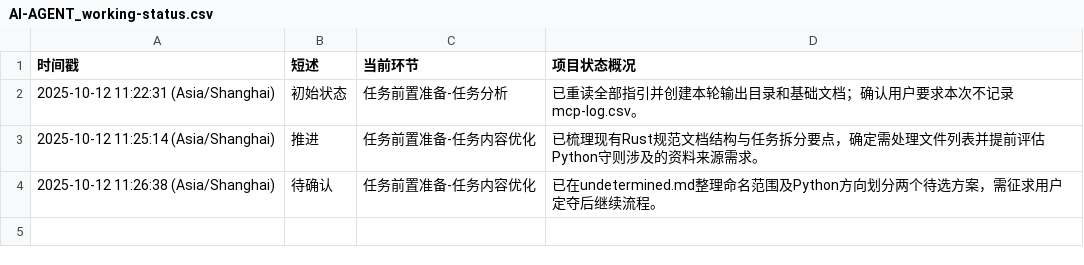
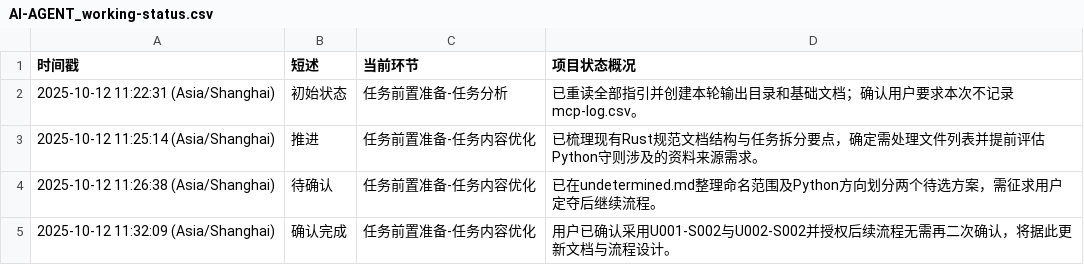
Before and after one commit to Onlykrizz/prompt-for-code, a CSV file: ai-agent-output/2025-10-12T11-21-20_UTC+8_筹备蟒蛇语言规范守则/AI-AGENT_working-status.csv, drawn as a sheet.

```diff
--- a/ai-agent-output/2025-10-12T11-21-20_UTC+8_筹备蟒蛇语言规范守则/AI-AGENT_working-status.csv
+++ b/ai-agent-output/2025-10-12T11-21-20_UTC+8_筹备蟒蛇语言规范守则/AI-AGENT_working-status.csv
@@ -4 +4,2 @@
 2025-10-12 11:26:38 (Asia/Shanghai),待确认,任务前置准备-任务内容优化,已在undetermined.md整理命名范围及Python方向划分两个待选方案，需征求用户定夺后继续流程。
+2025-10-12 11:32:09 (Asia/Shanghai),确认完成,任务前置准备-任务内容优化,用户已确认采用U001-S002与U002-S002并授权后续流程无需再二次确认，将据此更新文档与流程设计。
```
Also changed, not shown: 1 other file.
